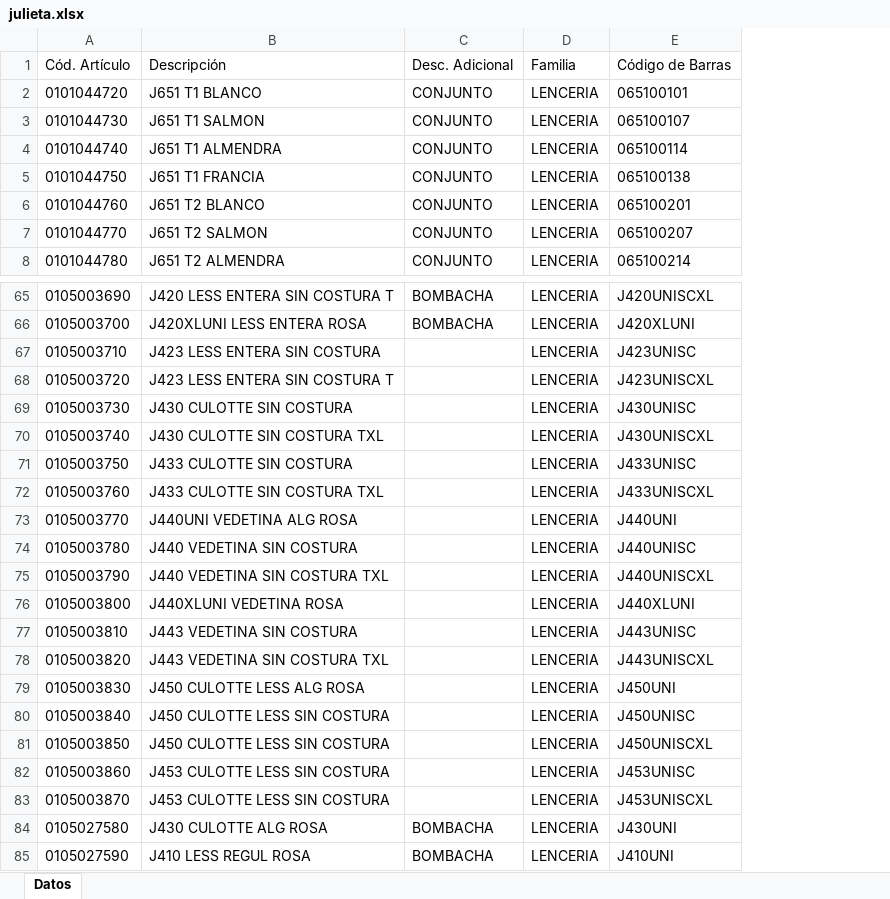
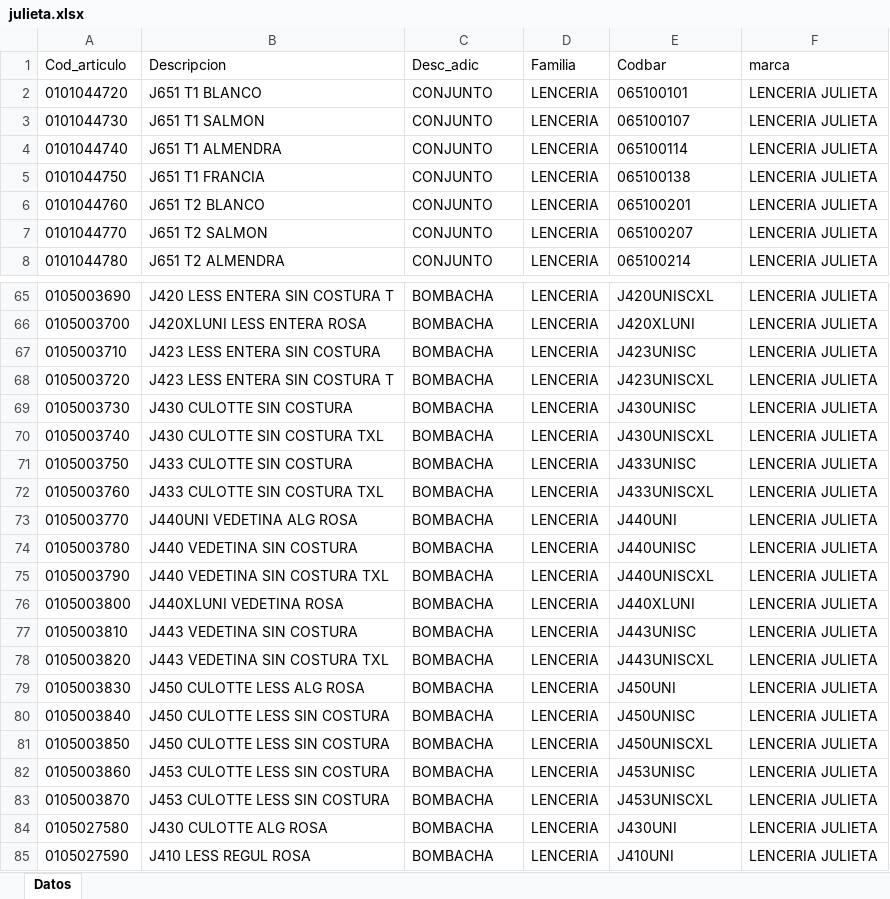
Before and after one commit to jsena1979/b, an Excel workbook: doc/corseteria/julieta/julieta.xlsx, sheet Datos, drawn as a sheet; only a part is shown, gaps mark what is left out; values as stored, in another font and other column widths than the file's, no borders; removed rows and columns are numbered as before the commit, all else as after; the diff covers the shown part only; the diff names each change by its address in the sheet, - before the commit and + after, or states it on an @@ line.

```diff
--- a/doc/corseteria/julieta/julieta.xlsx (sheet Datos)
+++ b/doc/corseteria/julieta/julieta.xlsx (sheet Datos)
+column F, rows 2-8: all LENCERIA JULIETA; rows 65-85: all LENCERIA JULIETA
-row 1: Cód. Artículo | Descripción | Desc. Adicional | Familia | Código de Barras
+row 1: Cod_articulo | Descripcion | Desc_adic | Familia | Codbar | marca
-C67:C83: (empty)
+C67:C83: BOMBACHA
```
Also changed, not shown: 24 edited cells elsewhere in this sheet, doc/corseteria/coramina/coramina.xlsx, doc/corseteria/zailu/zailu.xlsx, 2 other files.
